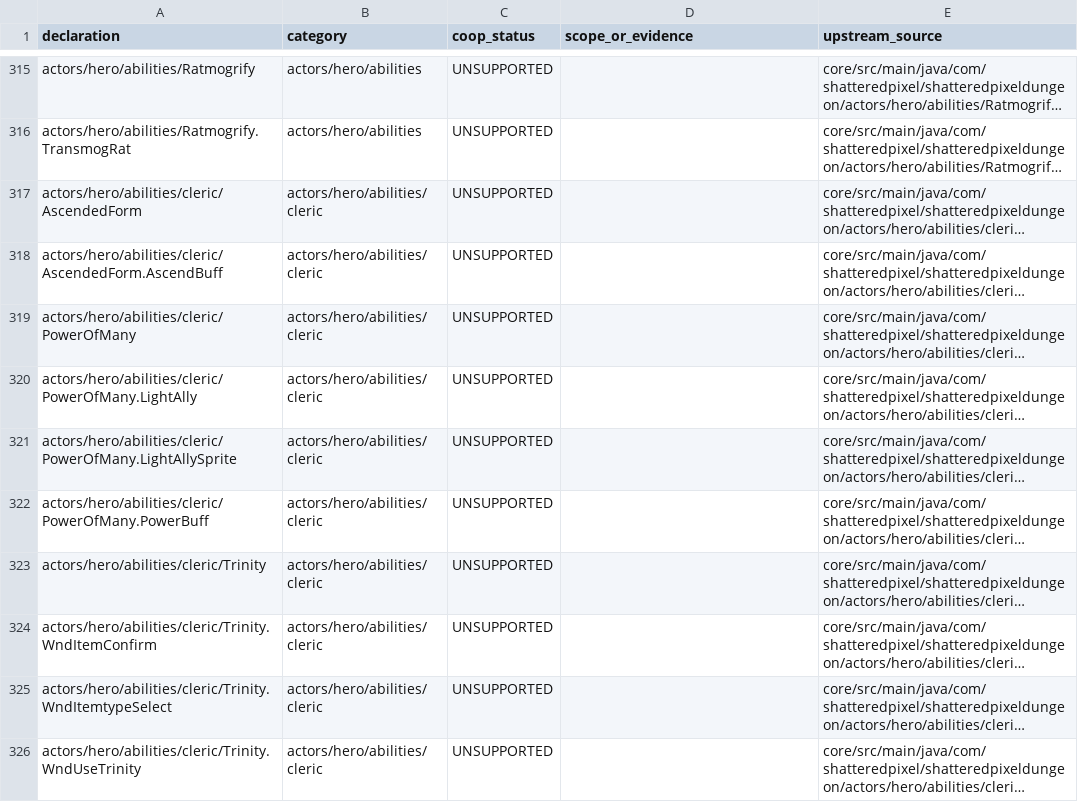
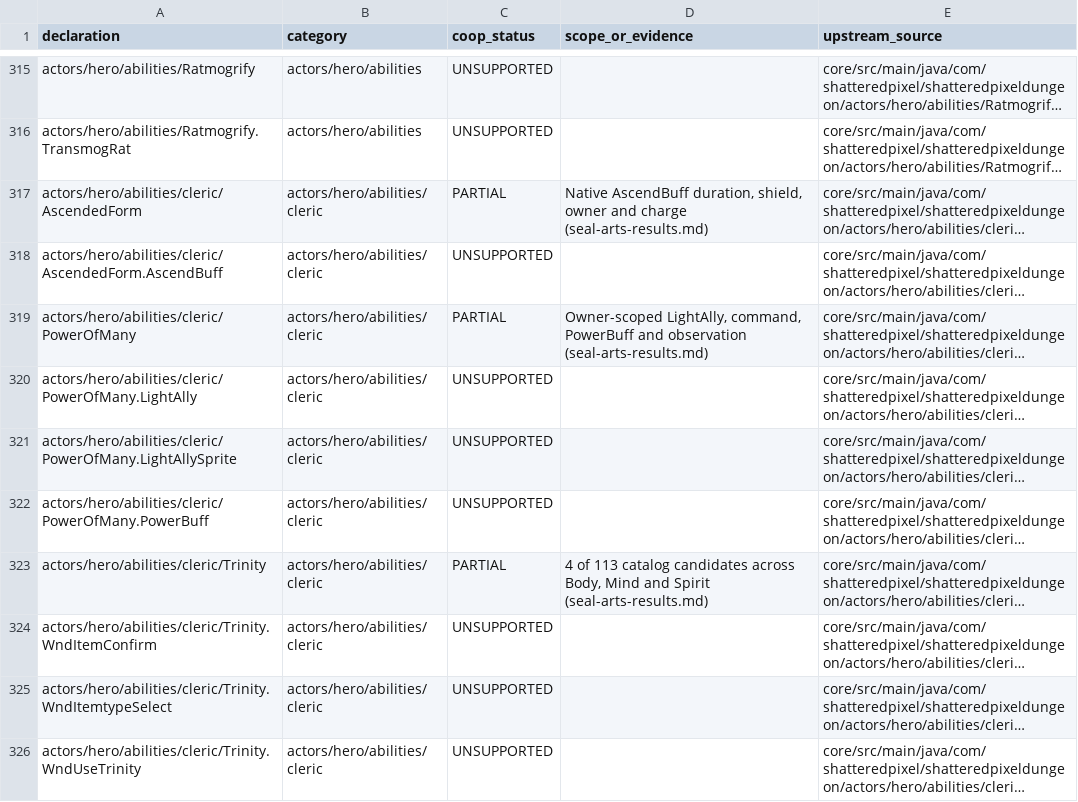
Before and after one commit to jwgobaek/SPD-Coop, a TSV file: docs/coop/content-v4.0.2.tsv, drawn as a sheet; only a part is shown, gaps mark what is left out; long unchanged cells end in …; the diff covers the shown part only; the diff names each change by its address in the sheet, - before the commit and + after, or states it on an @@ line.

Commit message:
Record seal and armor verification on Cloud and two Android clients

```diff
--- a/docs/coop/content-v4.0.2.tsv
+++ b/docs/coop/content-v4.0.2.tsv
-C317 (coop_status): UNSUPPORTED
+C317 (coop_status): PARTIAL
-D317 (scope_or_evidence): (empty)
+D317 (scope_or_evidence): Native AscendBuff duration, shield, owner and charge (seal-arts-results.md)
-C319 (coop_status): UNSUPPORTED
+C319 (coop_status): PARTIAL
-D319 (scope_or_evidence): (empty)
+D319 (scope_or_evidence): Owner-scoped LightAlly, command, PowerBuff and observation (seal-arts-results.md)
-C323 (coop_status): UNSUPPORTED
+C323 (coop_status): PARTIAL
-D323 (scope_or_evidence): (empty)
+D323 (scope_or_evidence): 4 of 113 catalog candidates across Body, Mind and Spirit (seal-arts-results.md)
```
Also changed, not shown: 40 edited cells elsewhere in this file, 21 other files.
